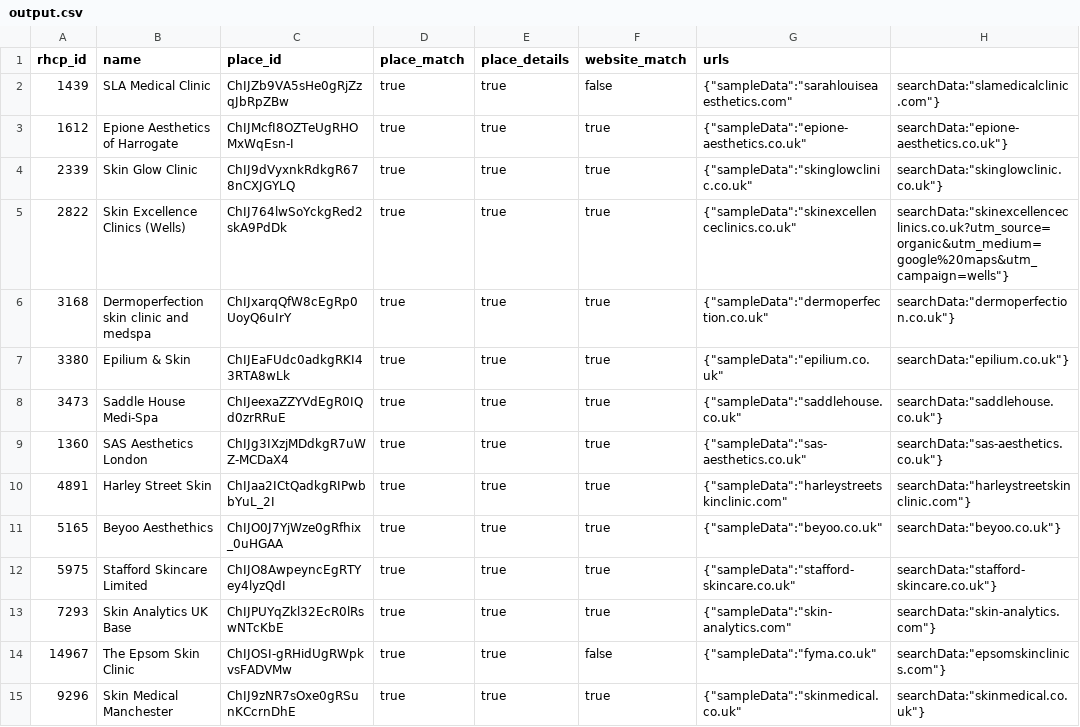
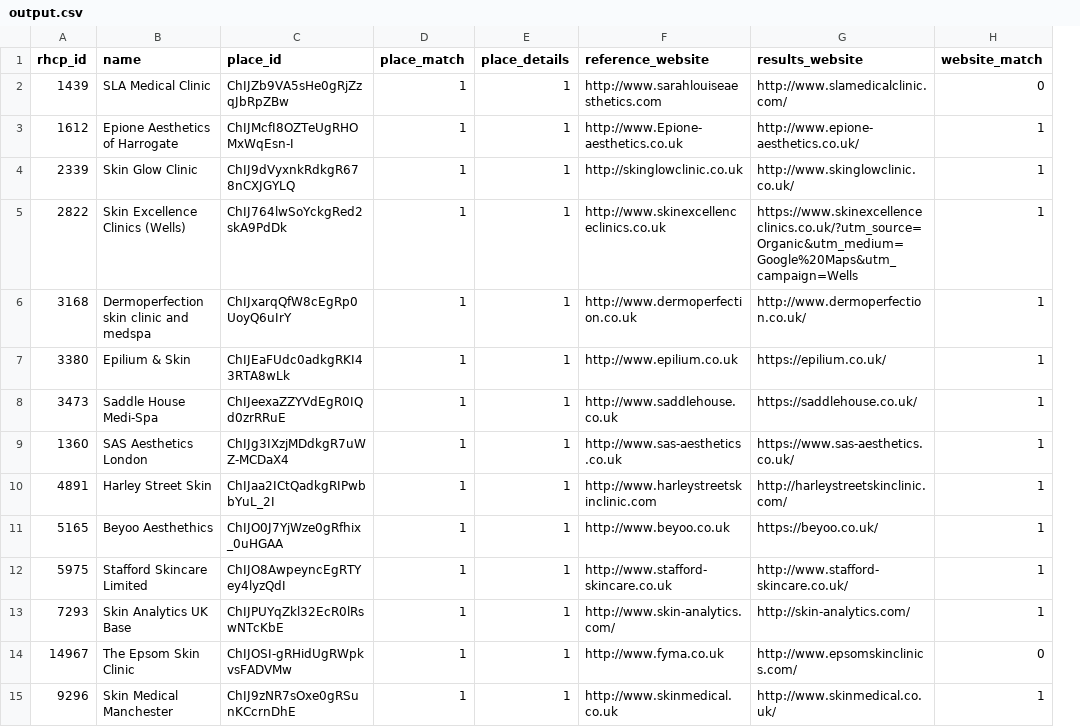
Before and after one commit to Sammii-HK/typescript-stream-events, a CSV file: output.csv, drawn as a sheet; only a part is shown; removed rows and columns are numbered as before the commit, all else as after; the diff covers the shown part only; the diff names each change by its address in the sheet, - before the commit and + after, or states it on an @@ line.

Commit message:
calculateResultPerc calculates result percentages

```diff
--- a/output.csv
+++ b/output.csv
+column F (reference_website), rows 2-15: http://www.sarahlouiseaesthetics.com | http://www.Epione-aesthetics.co.uk | http://skinglowclinic.co.uk | http://www.skinexcellenceclinics.co.uk | http://www.dermoperfection.co.uk | http://www.epilium.co.uk | http://www.saddlehouse.co.uk | http://www.sas-aesthetics.co.uk | http://www.harleystreetskinclinic.com | http://www.beyoo.co.uk | http://www.stafford-skincare.co.uk | http://www.skin-analytics.com/ | http://www.fyma.co.uk | http://www.skinmedical.co.uk
+column G (results_website), rows 2-15: http://www.slamedicalclinic.com/ | http://www.epione-aesthetics.co.uk/ | http://www.skinglowclinic.co.uk/ | https://www.skinexcellenceclinics.co.uk/?utm_source=Organic&utm_medium=Google%20Maps&utm_campaign=Wells | http://www.dermoperfection.co.uk/ | https://epilium.co.uk/ | https://saddlehouse.co.uk/ | https://www.sas-aesthetics.co.uk/ | http://harleystreetskinclinic.com/ | https://beyoo.co.uk/ | http://www.stafford-skincare.co.uk/ | http://skin-analytics.com/ | http://www.epsomskinclinics.com/ | http://www.skinmedical.co.uk/
-column G (urls), rows 2-15: {"sampleData":"sarahlouiseaesthetics.com" | {"sampleData":"epione-aesthetics.co.uk" | {"sampleData":"skinglowclinic.co.uk" | {"sampleData":"skinexcellenceclinics.co.uk" | {"sampleData":"dermoperfection.co.uk" | {"sampleData":"epilium.co.uk" | {"sampleData":"saddlehouse.co.uk" | {"sampleData":"sas-aesthetics.co.uk" | {"sampleData":"harleystreetskinclinic.com" | {"sampleData":"beyoo.co.uk" | {"sampleData":"stafford-skincare.co.uk" | {"sampleData":"skin-analytics.com" | {"sampleData":"fyma.co.uk" | {"sampleData":"skinmedical.co.uk"
-column H, rows 2-15: searchData:"slamedicalclinic.com"} | searchData:"epione-aesthetics.co.uk"} | searchData:"skinglowclinic.co.uk"} | searchData:"skinexcellenceclinics.co.uk?utm_source=organic&utm_medium=google%20maps&utm_campaign=wells"} | searchData:"dermoperfection.co.uk"} | searchData:"epilium.co.uk"} | searchData:"saddlehouse.co.uk"} | searchData:"sas-aesthetics.co.uk"} | searchData:"harleystreetskinclinic.com"} | searchData:"beyoo.co.uk"} | searchData:"stafford-skincare.co.uk"} | searchData:"skin-analytics.com"} | searchData:"epsomskinclinics.com"} | searchData:"skinmedical.co.uk"}
-D2:D15 (place_match): true
+D2:D15 (place_match): 1
-E2:E15 (place_details): true
+E2:E15 (place_details): 1
-H2 (website_match): false
+H2 (website_match): 0
-H3:H13 (website_match): true
+H3:H13 (website_match): 1
-H14 (website_match): false
+H14 (website_match): 0
-H15 (website_match): true
+H15 (website_match): 1
```
Also changed, not shown: 8 added rows and 18 edited cells elsewhere in this file, 2 other files.
